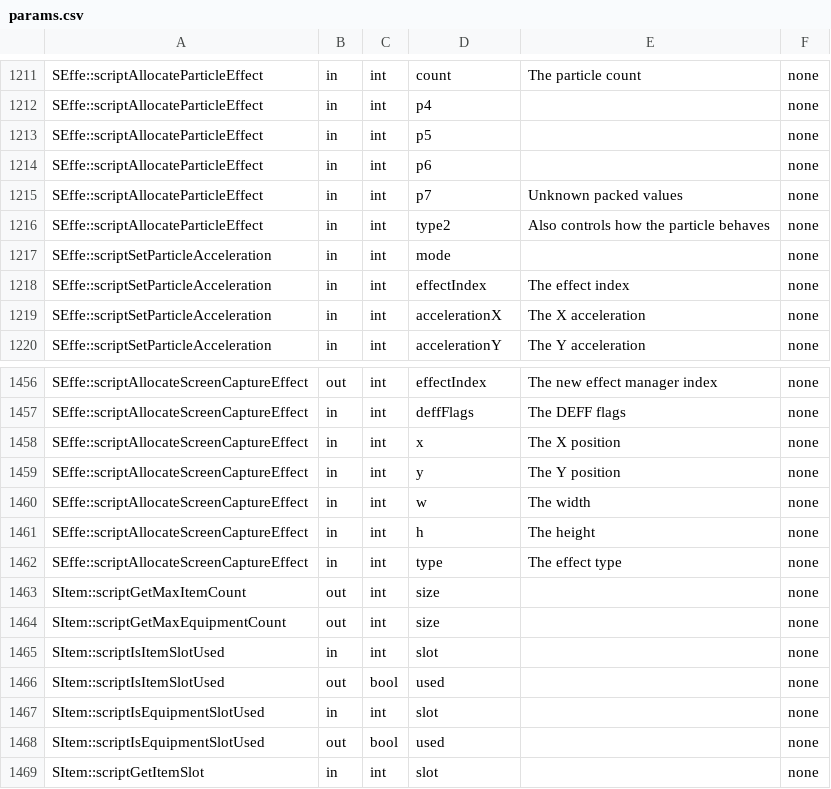
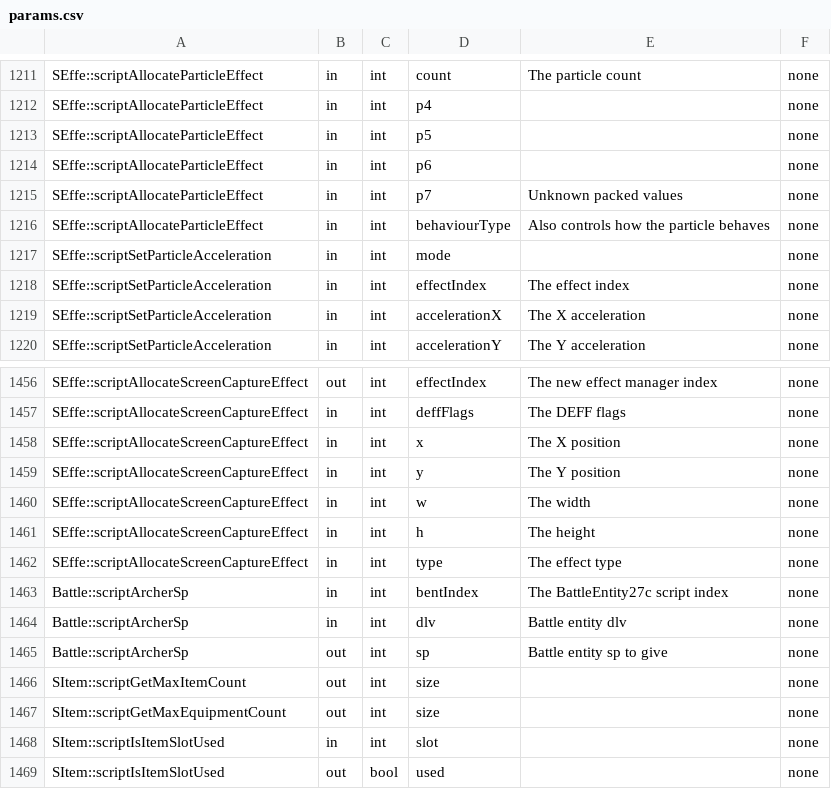
Before and after one commit to Legend-of-Dragoon-Modding/Severed-Chains, a CSV file: patches/meta/params.csv, drawn as a sheet; only a part is shown, gaps mark what is left out; the shorter side is filled out with more unchanged rows.

```diff
--- a/patches/meta/params.csv
+++ b/patches/meta/params.csv
@@ -1215,3 +1215,3 @@
 "SEffe::scriptAllocateParticleEffect","in","int","p7","Unknown packed values","none"
-"SEffe::scriptAllocateParticleEffect","in","int","type2","Also controls how the particle behaves","none"
+"SEffe::scriptAllocateParticleEffect","in","int","behaviourType","Also controls how the particle behaves","none"
 "SEffe::scriptSetParticleAcceleration","in","int","mode","","none"
@@ -1462,2 +1462,5 @@
 "SEffe::scriptAllocateScreenCaptureEffect","in","int","type","The effect type","none"
+"Battle::scriptArcherSp","in","int","bentIndex","The BattleEntity27c script index","none"
+"Battle::scriptArcherSp","in","int","dlv","Battle entity dlv","none"
+"Battle::scriptArcherSp","out","int","sp","Battle entity sp to give","none"
 "SItem::scriptGetMaxItemCount","out","int","size","","none"
```
Also changed, not shown: patches/meta/descriptions.csv, 2 other files.
